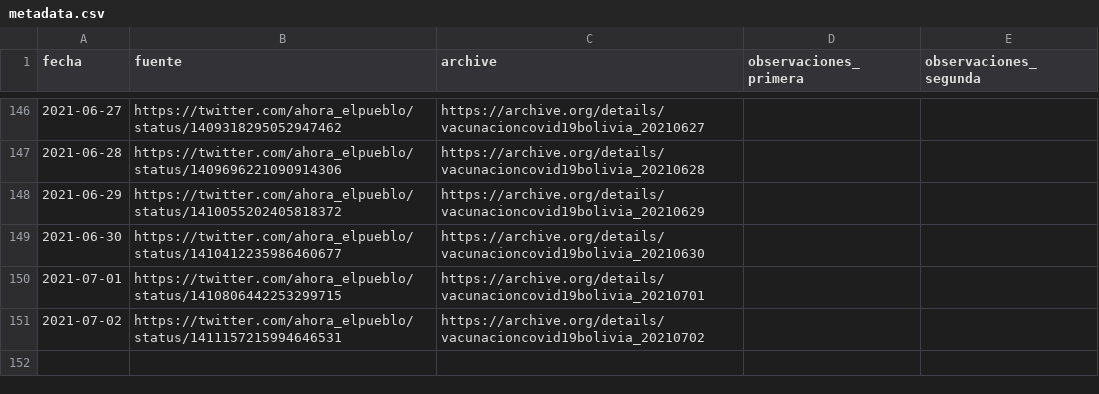
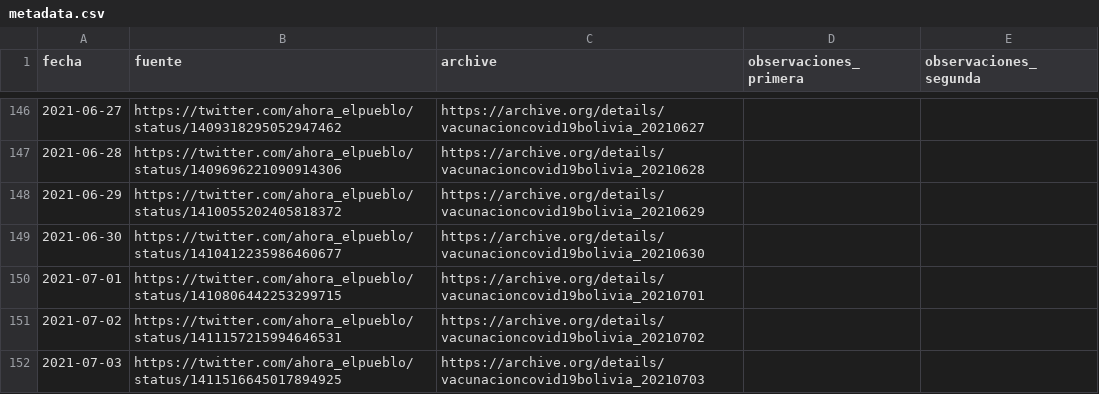
Before and after one commit to mauforonda/vacunas, a CSV file: datos/metadata.csv, drawn as a sheet; only a part is shown, gaps mark what is left out; the diff names each change by its address in the sheet, - before the commit and + after, or states it on an @@ line.

```diff
--- a/datos/metadata.csv
+++ b/datos/metadata.csv
+row 152: 2021-07-03 | https://twitter.com/ahora_elpueblo/status/1411516645017894925 | https://archive.org/details/vacunacioncovid19bolivia_20210703
```
Also changed, not shown: datos/primera.csv, datos/segunda.csv.
